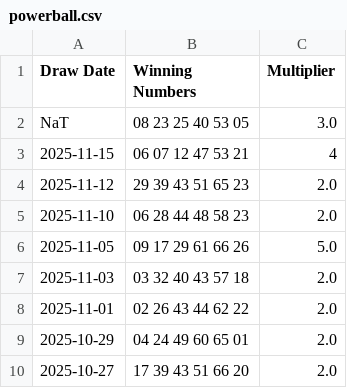
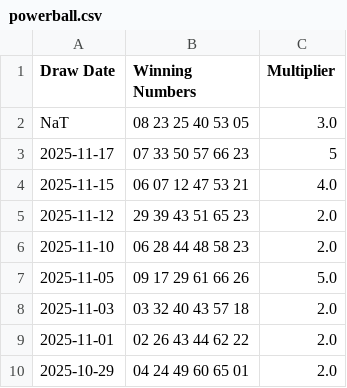
Before and after one commit to DJones0101/-Powerball-Auto-Updater, a CSV file: data/powerball.csv, drawn as a sheet; only a part is shown; the shorter side is filled out with more unchanged rows.

```diff
--- a/data/powerball.csv
+++ b/data/powerball.csv
@@ -2,3 +2,4 @@ Draw Date,Winning Numbers,Multiplier
 NaT,08 23 25 40 53 05,3.0
-2025-11-15,06 07 12 47 53 21,4
+2025-11-17,07 33 50 57 66 23,5
+2025-11-15,06 07 12 47 53 21,4.0
 2025-11-12,29 39 43 51 65 23,2.0
```
